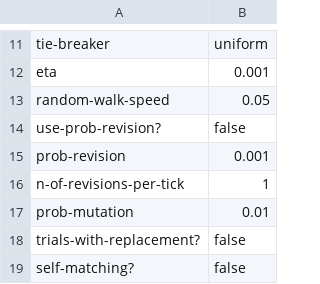
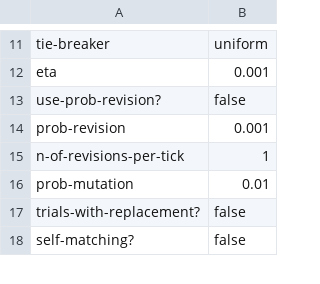
Before and after one commit to luis-r-izquierdo/abed-1pop, a CSV file: parameter-files/Imhof-Fudenberg-Nowak-PNAS-2005-Fig1.csv, drawn as a sheet; only a part is shown, gaps mark what is left out; the diff names each change by its address in the sheet, - before the commit and + after, or states it on an @@ line.

Commit message:
fix random-walk tie breaker
- change how often advance-random-walk is called
- remove random-walk-speed from interface
- the choice probability for strategy j is now proportional to how many
times in the record that strategy got the optimal payoff (relevant for
imitative protocols)

```diff
--- a/parameter-files/Imhof-Fudenberg-Nowak-PNAS-2005-Fig1.csv
+++ b/parameter-files/Imhof-Fudenberg-Nowak-PNAS-2005-Fig1.csv
-row 13: random-walk-speed | 0.05
```
Also changed, not shown: parameter-files/Garcia-vanVeelen-JET-2016.csv, parameter-files/Imhof-Fudenberg-Nowak-PNAS-2005-Fig2.csv, 16 other files.
